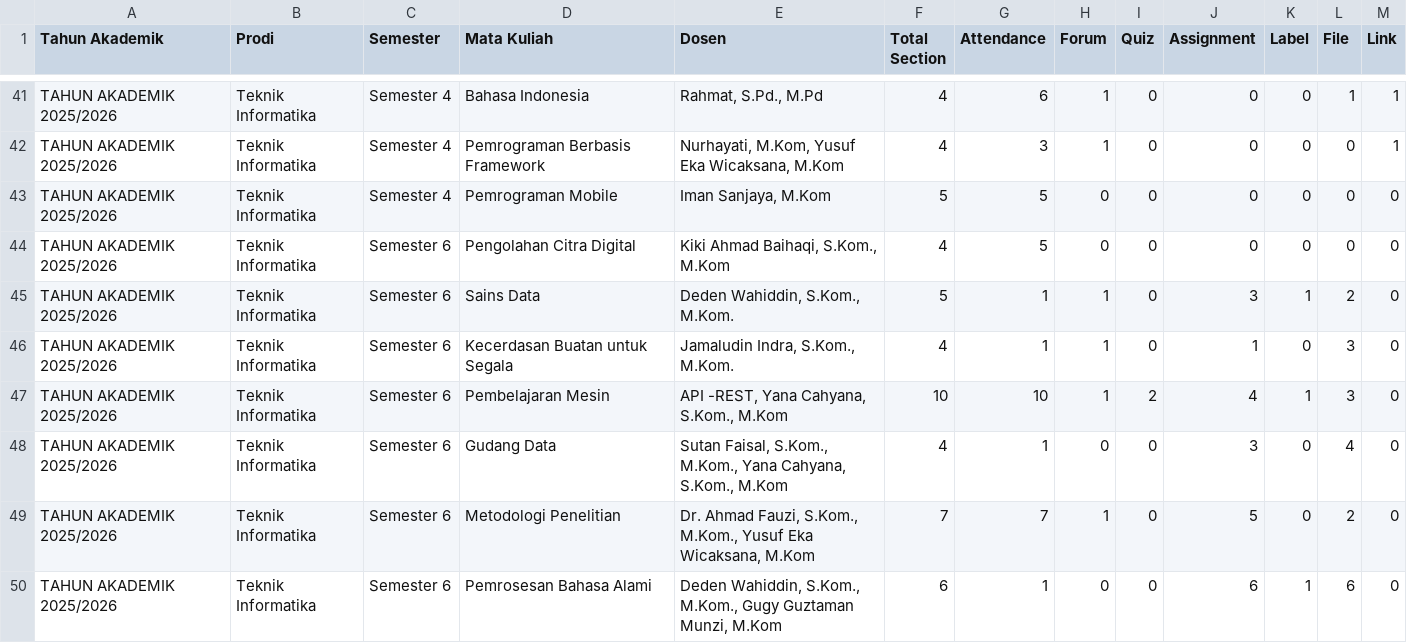
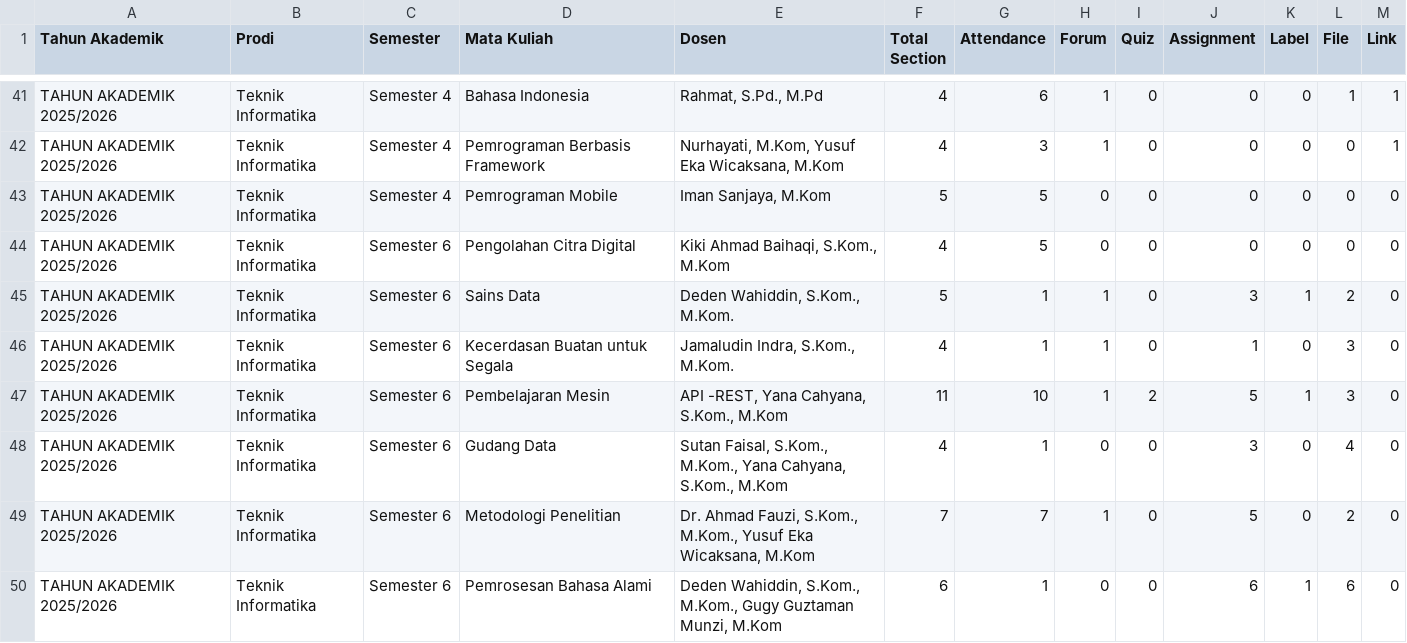
Before and after one commit to zidanbezje/web_scraping_kampus, a CSV file: data/hasil_scraping.csv, drawn as a sheet; only a part is shown, gaps mark what is left out.

Commit message:
Merge branch 'main' of https://github.com/zidanbezje/web_scraping_kampus

```diff
--- a/data/hasil_scraping.csv
+++ b/data/hasil_scraping.csv
@@ -46,3 +46,3 @@ TAHUN AKADEMIK 2025/2026,Teknik Informatika,Semester 6,Sains Data,"Deden Wahiddi
 TAHUN AKADEMIK 2025/2026,Teknik Informatika,Semester 6,Kecerdasan Buatan untuk Segala,"Jamaludin Indra, S.Kom., M.Kom.",4,1,1,0,1,0,3,0
-TAHUN AKADEMIK 2025/2026,Teknik Informatika,Semester 6,Pembelajaran Mesin,"API -REST, Yana Cahyana, S.Kom., M.Kom",10,10,1,2,4,1,3,0
+TAHUN AKADEMIK 2025/2026,Teknik Informatika,Semester 6,Pembelajaran Mesin,"API -REST, Yana Cahyana, S.Kom., M.Kom",11,10,1,2,5,1,3,0
 TAHUN AKADEMIK 2025/2026,Teknik Informatika,Semester 6,Gudang Data,"Sutan Faisal, S.Kom., M.Kom., Yana Cahyana, S.Kom., M.Kom",4,1,0,0,3,0,4,0
```
Also changed, not shown: 2 other files.
